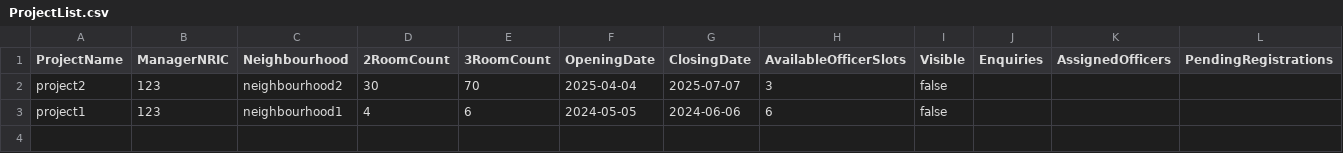
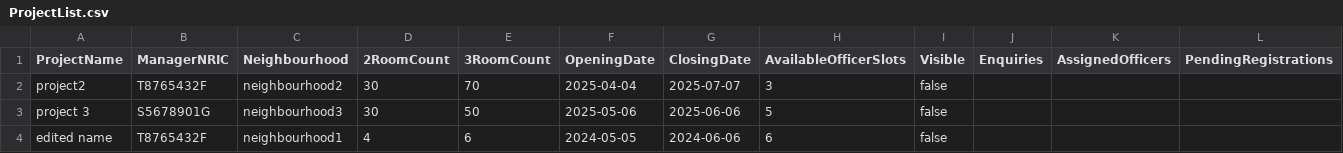
Before and after one commit to Shadowblazer93/SC2002-BTO-Project, a CSV file: src/database/ProjectList.csv, drawn as a sheet.

```diff
--- a/src/database/ProjectList.csv
+++ b/src/database/ProjectList.csv
@@ -1,3 +1,4 @@
 ProjectName,ManagerNRIC,Neighbourhood,2RoomCount,3RoomCount,OpeningDate,ClosingDate,AvailableOfficerSlots,Visible,Enquiries,AssignedOfficers,PendingRegistrations
-"project2","123","neighbourhood2",30,70,"2025-04-04","2025-07-07",3,false,"","",""
-"project1","123","neighbourhood1",4,6,"2024-05-05","2024-06-06",6,false,"","",""
+"project2","T8765432F","neighbourhood2",30,70,"2025-04-04","2025-07-07",3,false,"","",""
+"project 3","S5678901G","neighbourhood3",30,50,"2025-05-06","2025-06-06",5,false,"","",""
+"edited name","T8765432F","neighbourhood1",4,6,"2024-05-05","2024-06-06",6,false,"","",""
```
Also changed, not shown: 15 other files.
